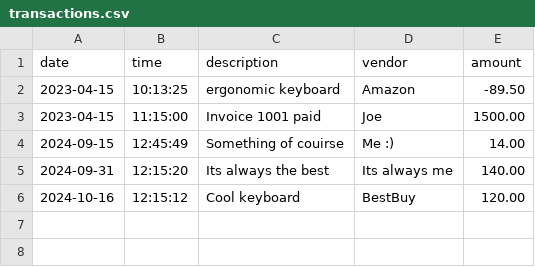
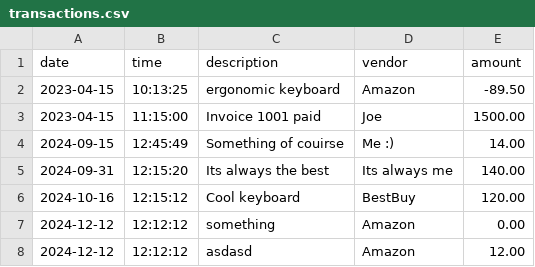
Before and after one commit to Revilite/accounting-ledger-application, a CSV file: src/main/resources/transactions.csv, drawn as a sheet; the diff names each change by its address in the sheet, - before the commit and + after, or states it on an @@ line.

```diff
--- a/src/main/resources/transactions.csv
+++ b/src/main/resources/transactions.csv
+row 7: 2024-12-12 | 12:12:12 | something | Amazon | 0.00
+row 8: 2024-12-12 | 12:12:12 | asdasd | Amazon | 12.00
```
Also changed, not shown: 1 other file.
